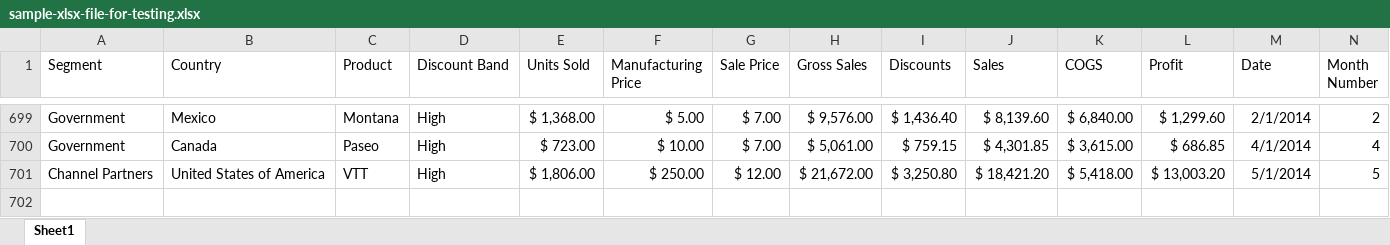
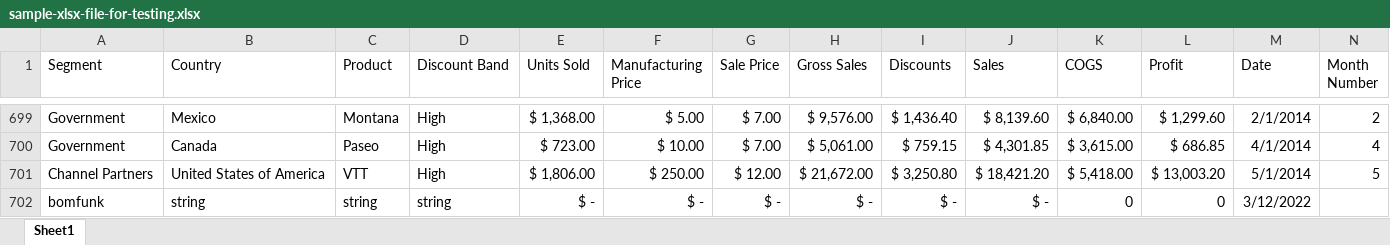
Before and after one commit to AJP-RadoslawRadomski/API, an Excel workbook: API/Data/sample-xlsx-file-for-testing.xlsx, sheet Sheet1, drawn as a sheet; only a part is shown, gaps mark what is left out; values as stored, in another font and other column widths than the file's, no borders; table styles not drawn; rows hold the shown columns only; the diff names each change by its address in the sheet, - before the commit and + after, or states it on an @@ line.

Commit message:
Extract date infor from original date to simplify adding new rows.

```diff
--- a/API/Data/sample-xlsx-file-for-testing.xlsx (sheet Sheet1)
+++ b/API/Data/sample-xlsx-file-for-testing.xlsx (sheet Sheet1)
+row 702: bomfunk | string | string | string | $ - | $ - | $ - | $ - | $ - | $ - | 0 | 0 | 3/12/2022
```
Also changed, not shown: 2 other files.
